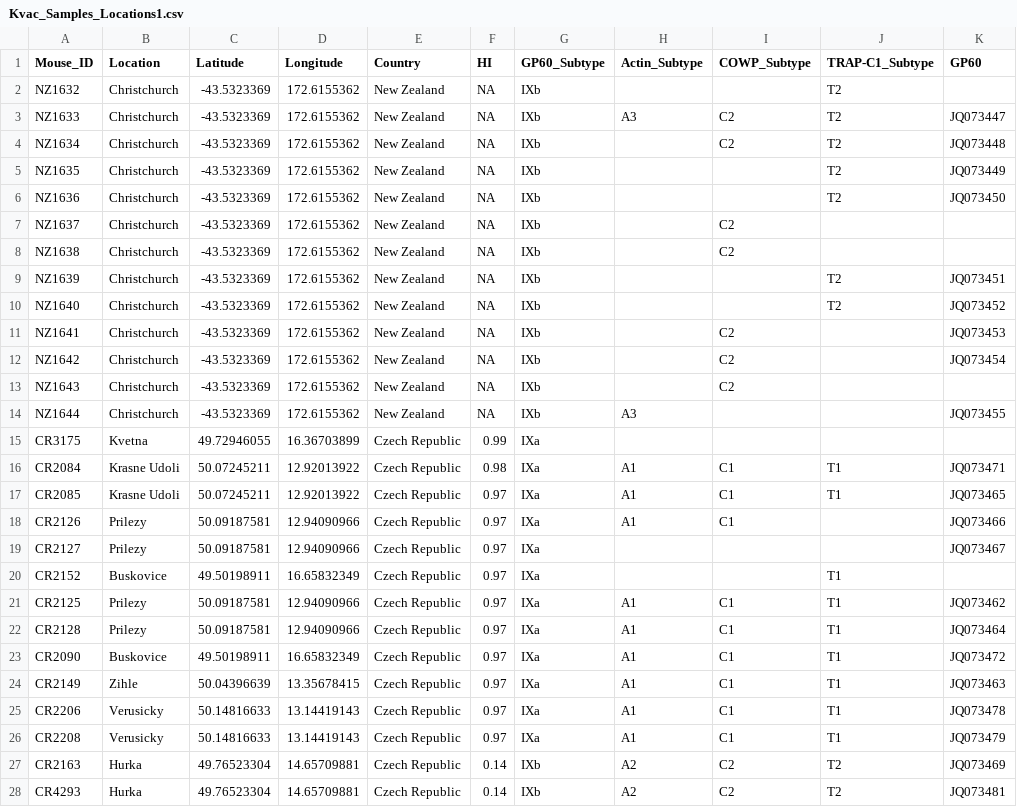
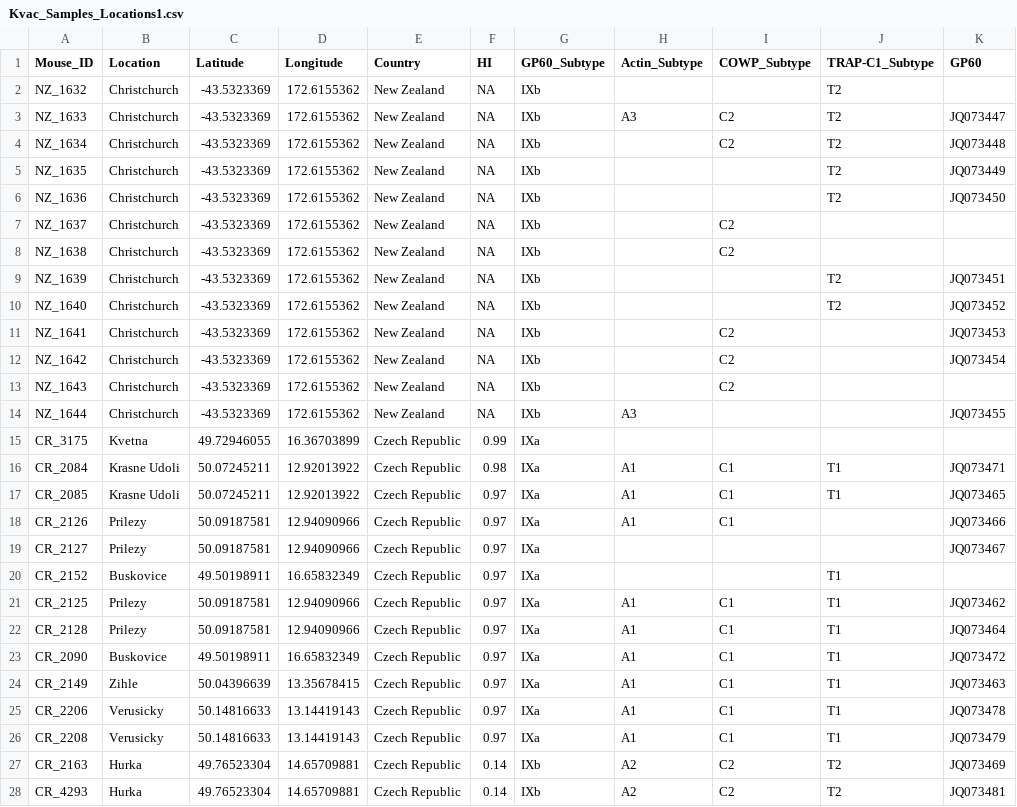
Before and after one commit to tlobnow/Cryptosporidium-BSc, a CSV file: Analysis/Kvac_Samples_Locations1.csv, drawn as a sheet; only a part is shown; the diff covers the shown part only; the diff names each change by its address in the sheet, - before the commit and + after, or states it on an @@ line.

Commit message:
add

```diff
--- a/Analysis/Kvac_Samples_Locations1.csv
+++ b/Analysis/Kvac_Samples_Locations1.csv
-A2 (Mouse_ID): NZ1632
+A2 (Mouse_ID): NZ_1632
-A3 (Mouse_ID): NZ1633
+A3 (Mouse_ID): NZ_1633
-A4 (Mouse_ID): NZ1634
+A4 (Mouse_ID): NZ_1634
-A5 (Mouse_ID): NZ1635
+A5 (Mouse_ID): NZ_1635
-A6 (Mouse_ID): NZ1636
+A6 (Mouse_ID): NZ_1636
-A7 (Mouse_ID): NZ1637
+A7 (Mouse_ID): NZ_1637
-A8 (Mouse_ID): NZ1638
+A8 (Mouse_ID): NZ_1638
-A9 (Mouse_ID): NZ1639
+A9 (Mouse_ID): NZ_1639
-A10 (Mouse_ID): NZ1640
+A10 (Mouse_ID): NZ_1640
-A11 (Mouse_ID): NZ1641
+A11 (Mouse_ID): NZ_1641
-A12 (Mouse_ID): NZ1642
+A12 (Mouse_ID): NZ_1642
-A13 (Mouse_ID): NZ1643
+A13 (Mouse_ID): NZ_1643
-A14 (Mouse_ID): NZ1644
+A14 (Mouse_ID): NZ_1644
-A15 (Mouse_ID): CR3175
+A15 (Mouse_ID): CR_3175
-A16 (Mouse_ID): CR2084
+A16 (Mouse_ID): CR_2084
-A17 (Mouse_ID): CR2085
+A17 (Mouse_ID): CR_2085
-A18 (Mouse_ID): CR2126
+A18 (Mouse_ID): CR_2126
-A19 (Mouse_ID): CR2127
+A19 (Mouse_ID): CR_2127
-A20 (Mouse_ID): CR2152
+A20 (Mouse_ID): CR_2152
-A21 (Mouse_ID): CR2125
+A21 (Mouse_ID): CR_2125
-A22 (Mouse_ID): CR2128
+A22 (Mouse_ID): CR_2128
-A23 (Mouse_ID): CR2090
+A23 (Mouse_ID): CR_2090
-A24 (Mouse_ID): CR2149
+A24 (Mouse_ID): CR_2149
-A25 (Mouse_ID): CR2206
+A25 (Mouse_ID): CR_2206
-A26 (Mouse_ID): CR2208
+A26 (Mouse_ID): CR_2208
-A27 (Mouse_ID): CR2163
+A27 (Mouse_ID): CR_2163
-A28 (Mouse_ID): CR4293
+A28 (Mouse_ID): CR_4293
```
Also changed, not shown: 22 edited cells elsewhere in this file.
